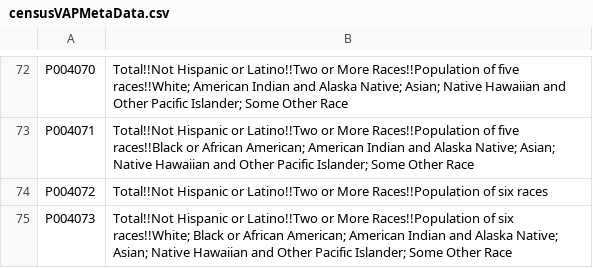
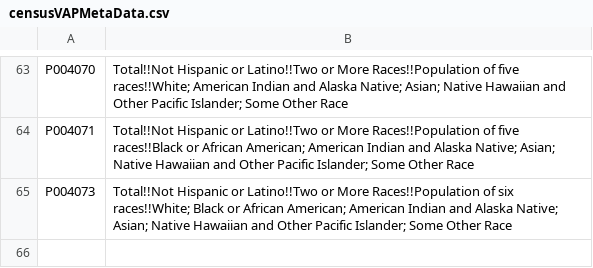
Before and after one commit to Vowlue/politap, a CSV file: preprocessing/censusVAPMetaData.csv, drawn as a sheet; only a part is shown, gaps mark what is left out; the diff covers the shown part only; the diff names each change by its address in the sheet, - before the commit and + after, or states it on an @@ line.

```diff
--- a/preprocessing/censusVAPMetaData.csv
+++ b/preprocessing/censusVAPMetaData.csv
-row 74: P004072 | Total!!Not Hispanic or Latino!!Two or More Races!!Population of six races
```
Also changed, not shown: 9 removed rows elsewhere in this file, 16 other files.
